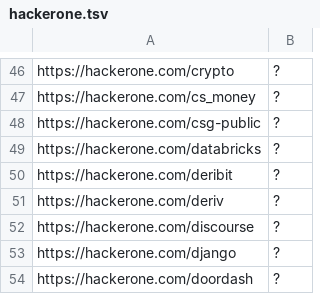
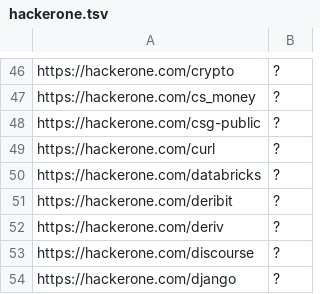
Before and after one commit to sl4x0/dockerhub-orgs-data, a TSV file: dockerhub-orgs-data/hackerone.tsv, drawn as a sheet; only a part is shown, gaps mark what is left out; the shorter side is filled out with more unchanged rows; the diff names each change by its address in the sheet, - before the commit and + after, or states it on an @@ line.

```diff
--- a/dockerhub-orgs-data/hackerone.tsv
+++ b/dockerhub-orgs-data/hackerone.tsv
+row 49: https://hackerone.com/curl | ?
```
Also changed, not shown: dockerhub-orgs-data/bugcrowd.tsv, dockerhub-orgs-data/intigriti.tsv, 2 other files.
